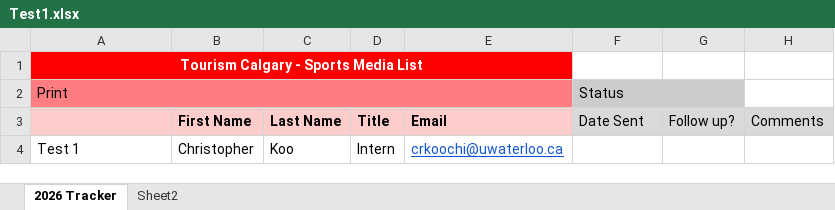
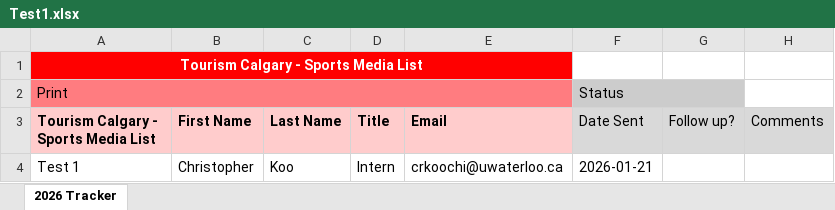
Before and after one commit to crkoo1/Email-Manager, an Excel workbook: Test1.xlsx, sheet 2026 Tracker, drawn as a sheet; values as stored, in another font and other column widths than the file's, no borders; the diff names each change by its address in the sheet, - before the commit and + after, or states it on an @@ line.

Commit message:
Adding the date updates to the sheet

```diff
--- a/Test1.xlsx (sheet 2026 Tracker)
+++ b/Test1.xlsx (sheet 2026 Tracker)
-sheet tab: Sheet2
-A3: (empty)
+A3: Tourism Calgary - Sports Media List
@@ E4 underline: on → off, text colour: #1155CC → black @@
-F4 (Date Sent): (empty)
+F4 (Date Sent): 2026-01-21
```
Also changed, not shown: 1 other file.
